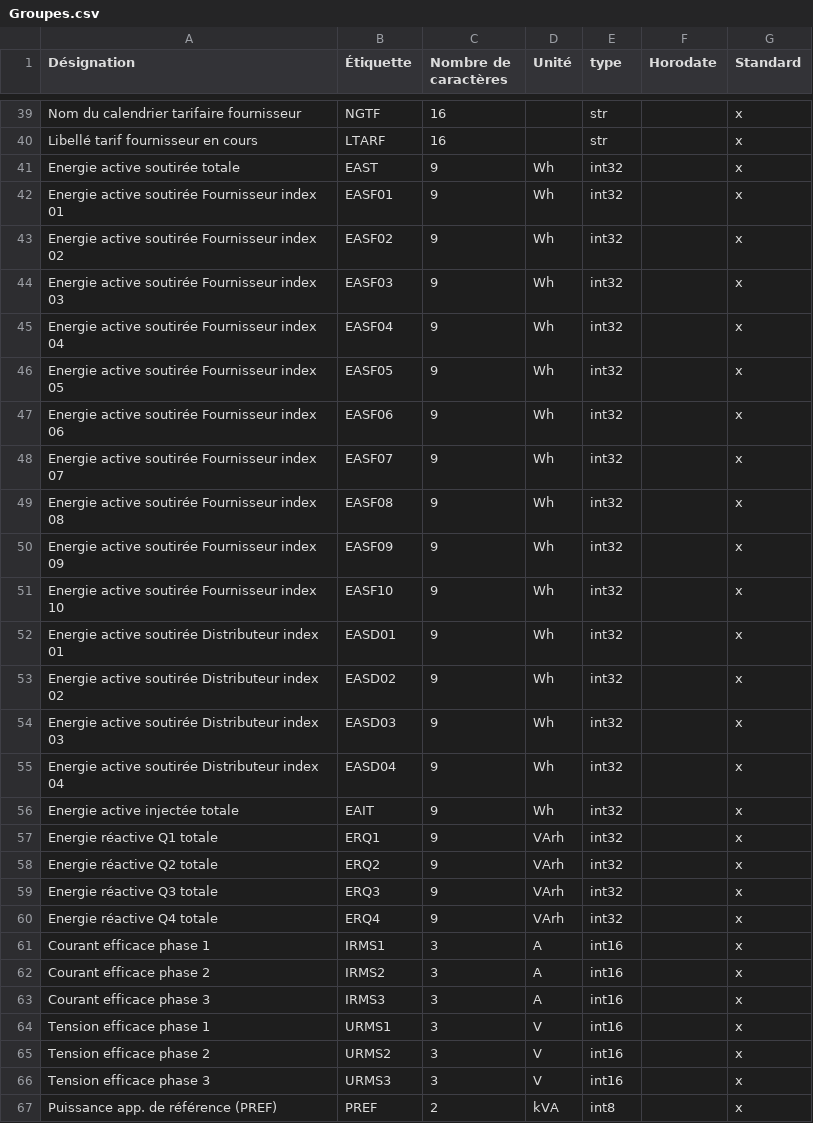
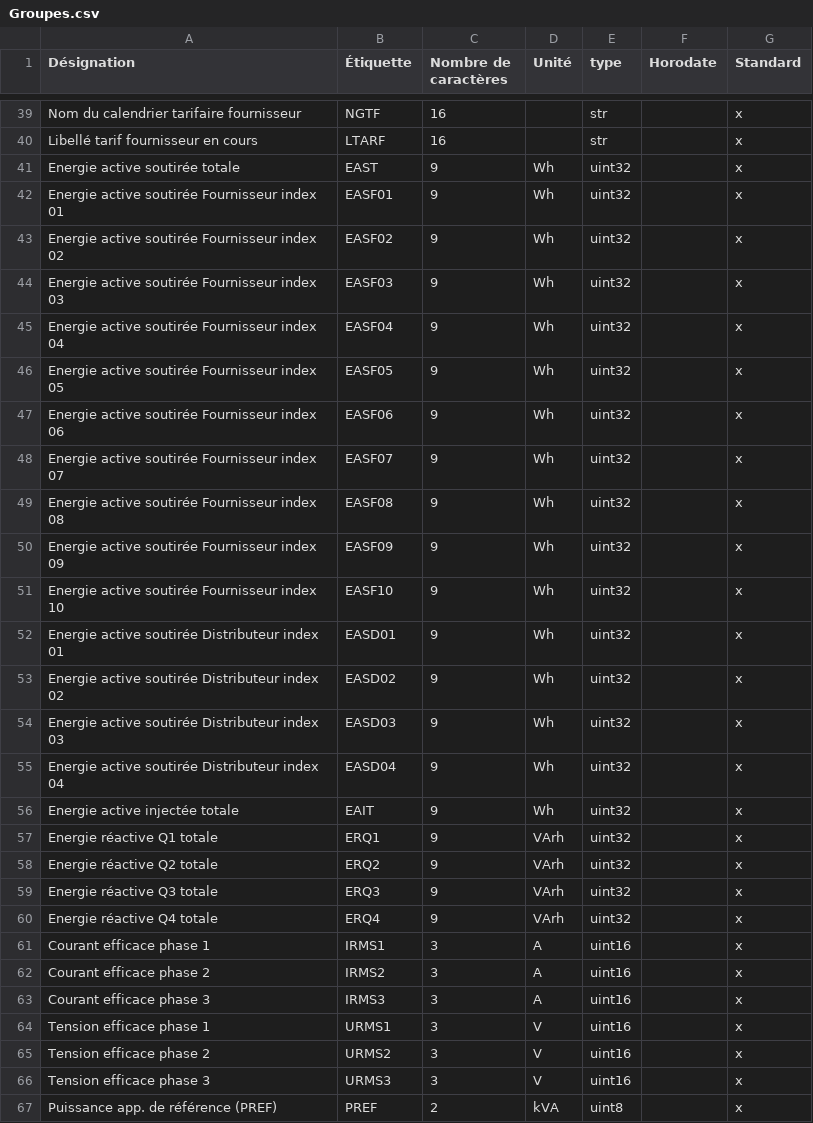
Before and after one commit to MarcBresson/LinkyTIC, a CSV file: extras/Groupes.csv, drawn as a sheet; only a part is shown, gaps mark what is left out; the diff covers the shown part only.

```diff
--- a/extras/Groupes.csv
+++ b/extras/Groupes.csv
@@ -40,28 +40,28 @@ Nom du calendrier tarifaire fournisseur, NGTF,16,,str,,x
 Libellé tarif fournisseur en cours, LTARF,16,,str,,x
-Energie active soutirée totale, EAST,9, Wh,int32,,x
-Energie active soutirée Fournisseur index 01, EASF01,9, Wh,int32,,x
-Energie active soutirée Fournisseur index 02, EASF02,9, Wh,int32,,x
-Energie active soutirée Fournisseur index 03, EASF03,9, Wh,int32,,x
-Energie active soutirée Fournisseur index 04, EASF04,9, Wh,int32,,x
-Energie active soutirée Fournisseur index 05, EASF05,9, Wh,int32,,x
-Energie active soutirée Fournisseur index 06, EASF06,9, Wh,int32,,x
-Energie active soutirée Fournisseur index 07, EASF07,9, Wh,int32,,x
-Energie active soutirée Fournisseur index 08, EASF08,9, Wh,int32,,x
-Energie active soutirée Fournisseur index 09, EASF09,9, Wh,int32,,x
-Energie active soutirée Fournisseur index 10, EASF10,9, Wh,int32,,x
-Energie active soutirée Distributeur index 01, EASD01,9, Wh,int32,,x
-Energie active soutirée Distributeur index 02, EASD02,9, Wh,int32,,x
-Energie active soutirée Distributeur index 03, EASD03,9, Wh,int32,,x
-Energie active soutirée Distributeur index 04, EASD04,9, Wh,int32,,x
-Energie active injectée totale, EAIT,9, Wh,int32,,x
-Energie réactive Q1 totale, ERQ1,9, VArh,int32,,x
-Energie réactive Q2 totale, ERQ2,9, VArh,int32,,x
-Energie réactive Q3 totale, ERQ3,9, VArh,int32,,x
-Energie réactive Q4 totale, ERQ4,9, VArh,int32,,x
-Courant efficace phase 1, IRMS1,3, A,int16,,x
-Courant efficace phase 2, IRMS2,3, A,int16,,x
-Courant efficace phase 3, IRMS3,3, A,int16,,x
-Tension efficace phase 1, URMS1,3, V,int16,,x
-Tension efficace phase 2, URMS2,3, V,int16,,x
-Tension efficace phase 3, URMS3,3, V,int16,,x
-Puissance app. de référence (PREF), PREF,2, kVA,int8,,x
+Energie active soutirée totale, EAST,9, Wh,uint32,,x
+Energie active soutirée Fournisseur index 01, EASF01,9, Wh,uint32,,x
+Energie active soutirée Fournisseur index 02, EASF02,9, Wh,uint32,,x
+Energie active soutirée Fournisseur index 03, EASF03,9, Wh,uint32,,x
+Energie active soutirée Fournisseur index 04, EASF04,9, Wh,uint32,,x
+Energie active soutirée Fournisseur index 05, EASF05,9, Wh,uint32,,x
+Energie active soutirée Fournisseur index 06, EASF06,9, Wh,uint32,,x
+Energie active soutirée Fournisseur index 07, EASF07,9, Wh,uint32,,x
+Energie active soutirée Fournisseur index 08, EASF08,9, Wh,uint32,,x
+Energie active soutirée Fournisseur index 09, EASF09,9, Wh,uint32,,x
+Energie active soutirée Fournisseur index 10, EASF10,9, Wh,uint32,,x
+Energie active soutirée Distributeur index 01, EASD01,9, Wh,uint32,,x
+Energie active soutirée Distributeur index 02, EASD02,9, Wh,uint32,,x
+Energie active soutirée Distributeur index 03, EASD03,9, Wh,uint32,,x
+Energie active soutirée Distributeur index 04, EASD04,9, Wh,uint32,,x
+Energie active injectée totale, EAIT,9, Wh,uint32,,x
+Energie réactive Q1 totale, ERQ1,9, VArh,uint32,,x
+Energie réactive Q2 totale, ERQ2,9, VArh,uint32,,x
+Energie réactive Q3 totale, ERQ3,9, VArh,uint32,,x
+Energie réactive Q4 totale, ERQ4,9, VArh,uint32,,x
+Courant efficace phase 1, IRMS1,3, A,uint16,,x
+Courant efficace phase 2, IRMS2,3, A,uint16,,x
+Courant efficace phase 3, IRMS3,3, A,uint16,,x
+Tension efficace phase 1, URMS1,3, V,uint16,,x
+Tension efficace phase 2, URMS2,3, V,uint16,,x
+Tension efficace phase 3, URMS3,3, V,uint16,,x
+Puissance app. de référence (PREF), PREF,2, kVA,uint8,,x
```
Also changed, not shown: 50 edited cells elsewhere in this file, 1 other file.
